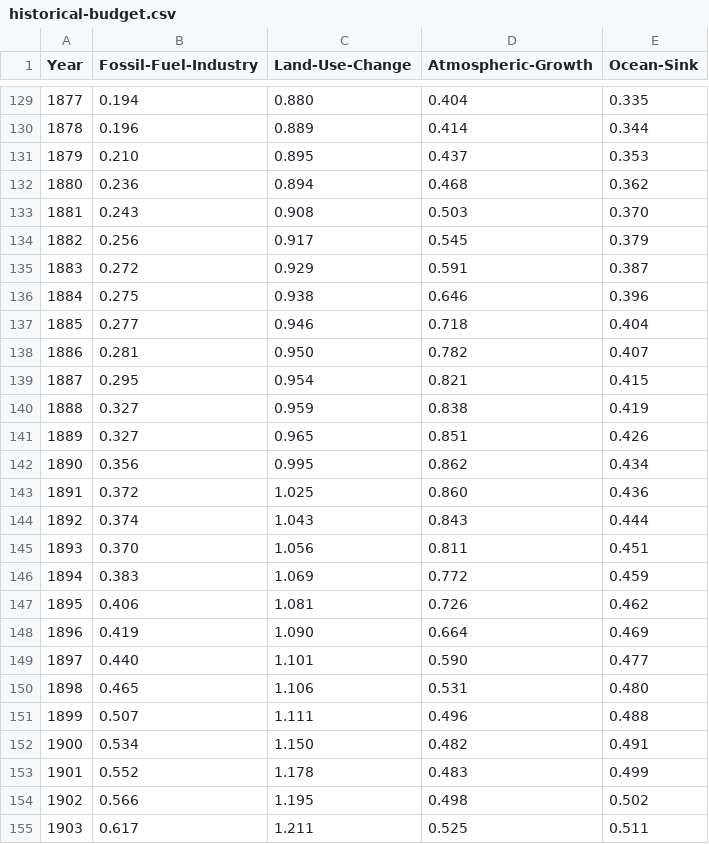
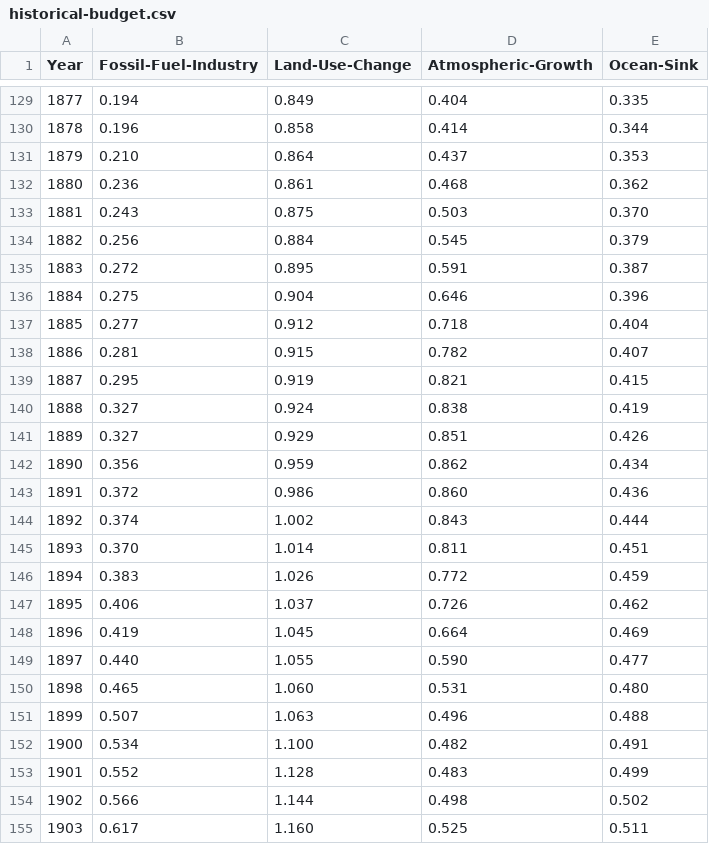
Before and after one commit to openclimatedata/global-carbon-budget, a CSV file: data/historical-budget.csv, drawn as a sheet; only a part is shown, gaps mark what is left out; the diff covers the shown part only.

```diff
--- a/data/historical-budget.csv
+++ b/data/historical-budget.csv
@@ -129,27 +129,27 @@ Year,Fossil-Fuel-Industry,Land-Use-Change,Atmospheric-Growth,Ocean-Sink
-1877,0.194,0.880,0.404,0.335
-1878,0.196,0.889,0.414,0.344
-1879,0.210,0.895,0.437,0.353
-1880,0.236,0.894,0.468,0.362
-1881,0.243,0.908,0.503,0.370
-1882,0.256,0.917,0.545,0.379
-1883,0.272,0.929,0.591,0.387
-1884,0.275,0.938,0.646,0.396
-1885,0.277,0.946,0.718,0.404
-1886,0.281,0.950,0.782,0.407
-1887,0.295,0.954,0.821,0.415
-1888,0.327,0.959,0.838,0.419
-1889,0.327,0.965,0.851,0.426
-1890,0.356,0.995,0.862,0.434
-1891,0.372,1.025,0.860,0.436
-1892,0.374,1.043,0.843,0.444
-1893,0.370,1.056,0.811,0.451
-1894,0.383,1.069,0.772,0.459
-1895,0.406,1.081,0.726,0.462
-1896,0.419,1.090,0.664,0.469
-1897,0.440,1.101,0.590,0.477
-1898,0.465,1.106,0.531,0.480
-1899,0.507,1.111,0.496,0.488
-1900,0.534,1.150,0.482,0.491
-1901,0.552,1.178,0.483,0.499
-1902,0.566,1.195,0.498,0.502
-1903,0.617,1.211,0.525,0.511
+1877,0.194,0.849,0.404,0.335
+1878,0.196,0.858,0.414,0.344
+1879,0.210,0.864,0.437,0.353
+1880,0.236,0.861,0.468,0.362
+1881,0.243,0.875,0.503,0.370
+1882,0.256,0.884,0.545,0.379
+1883,0.272,0.895,0.591,0.387
+1884,0.275,0.904,0.646,0.396
+1885,0.277,0.912,0.718,0.404
+1886,0.281,0.915,0.782,0.407
+1887,0.295,0.919,0.821,0.415
+1888,0.327,0.924,0.838,0.419
+1889,0.327,0.929,0.851,0.426
+1890,0.356,0.959,0.862,0.434
+1891,0.372,0.986,0.860,0.436
+1892,0.374,1.002,0.843,0.444
+1893,0.370,1.014,0.811,0.451
+1894,0.383,1.026,0.772,0.459
+1895,0.406,1.037,0.726,0.462
+1896,0.419,1.045,0.664,0.469
+1897,0.440,1.055,0.590,0.477
+1898,0.465,1.060,0.531,0.480
+1899,0.507,1.063,0.496,0.488
+1900,0.534,1.100,0.482,0.491
+1901,0.552,1.128,0.483,0.499
+1902,0.566,1.144,0.498,0.502
+1903,0.617,1.160,0.525,0.511
```
Also changed, not shown: 140 edited cells elsewhere in this file, data/global-carbon-budget.csv, 4 other files.
